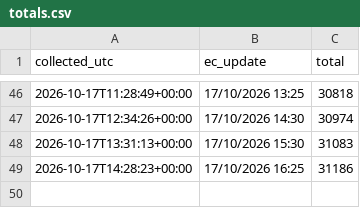
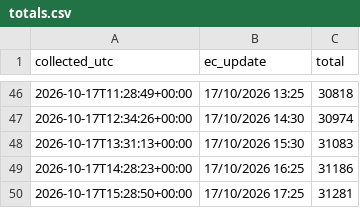
Before and after one commit to dfeher76/eci-rights-for-nature-monitor, a CSV file: data/totals.csv, drawn as a sheet; only a part is shown, gaps mark what is left out.

```diff
--- a/data/totals.csv
+++ b/data/totals.csv
@@ -49 +49,2 @@ collected_utc,ec_update,total
 2026-10-17T14:28:23+00:00,17/10/2026 16:25,31186
+2026-10-17T15:28:50+00:00,17/10/2026 17:25,31281
```
Also changed, not shown: data/countries.csv.
